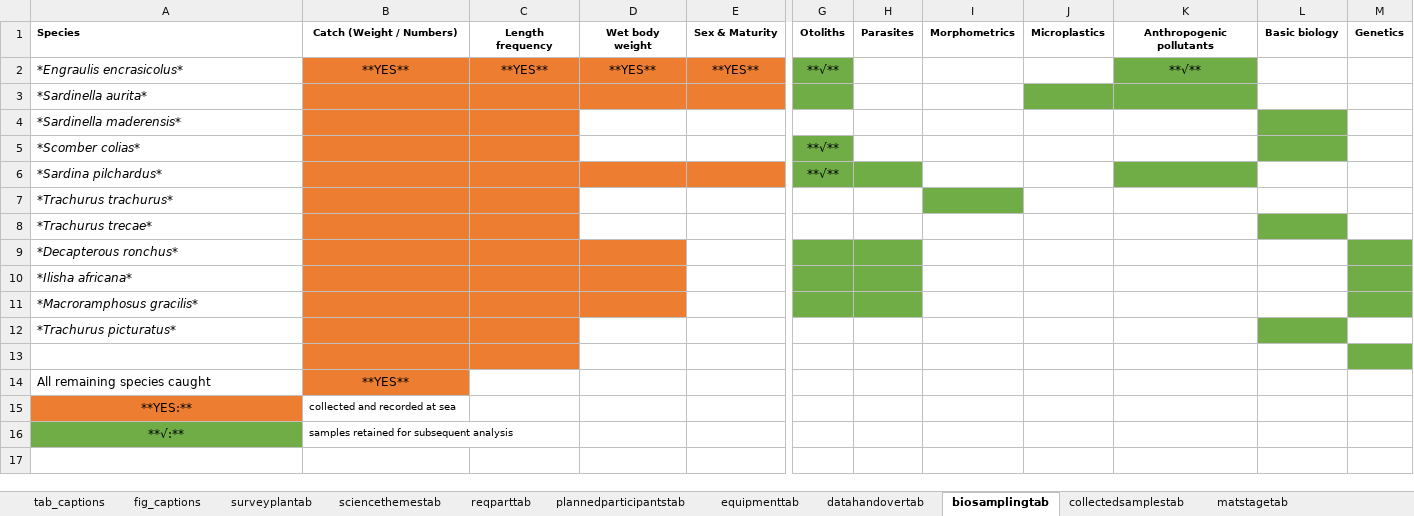
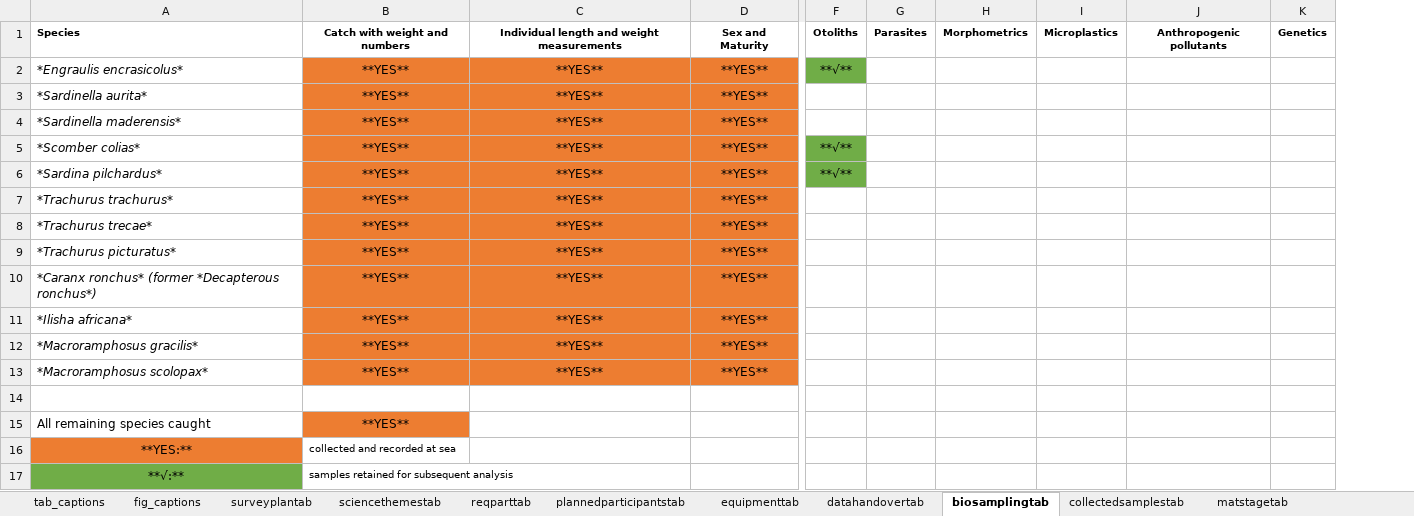
Before and after one commit to niknikos/SailingOrdersDFN, an Excel workbook: _tables/input_dataframes.xlsx, sheet biosamplingtab, drawn as a sheet; only a part is shown, gaps mark what is left out; values as stored, in another font and other column widths than the file's, no borders; removed rows and columns are numbered as before the commit, all else as after; rows hold the shown columns only; the diff names each change by its address in the sheet, - before the commit and + after, or states it on an @@ line.

```diff
--- a/_tables/input_dataframes.xlsx (sheet biosamplingtab)
+++ b/_tables/input_dataframes.xlsx (sheet biosamplingtab)
-column C, rows 1-2: Length frequency | **YES**
-column D, rows 1-2: Wet body weight | **YES**
-column E, rows 1-2: Sex & Maturity | **YES**
+column C, rows 1-8: Individual length and weight measurements | **YES** | **YES** | **YES** | **YES** | **YES** | **YES** | **YES**; rows 11-12: **YES** | **YES**
+column D, rows 1-8: Sex and Maturity | **YES** | **YES** | **YES** | **YES** | **YES** | **YES** | **YES**; rows 11-12: **YES** | **YES**
-column L, row 1: Basic biology
-B1: Catch (Weight / Numbers)
+B1: Catch with weight and numbers
-J2: **√**
+J2: (empty)
-J2 fill: #70AD47
+J2 fill: none
-B3:B8: (empty)
+B3:B8: **YES**
-F3 fill: #70AD47
+F3 fill: none
-I3:J3 fill: #70AD47
+I3:J3 fill: none
-G6 fill: #70AD47
+G6 fill: none
-J6 fill: #70AD47
+J6 fill: none
-H7 fill: #70AD47
+H7 fill: none
-row 9: *Decapterous ronchus*
+row 9: *Trachurus picturatus* | **YES** | **YES** | **YES**
+row 10: *Caranx ronchus* (former *Decapterous ronchus*) | **YES** | **YES** | **YES**
-B11:B12: (empty)
+B11:B12: **YES**
-F11:G12 fill: #70AD47
+F11:G12 fill: none
-K11:K12 fill: #70AD47
+K11:K12 fill: none
-row 12: *Trachurus picturatus*
+row 13: *Macroramphosus scolopax* | **YES** | **YES** | **YES**
-B14 fill: #ED7D31
+B14 fill: none
-K14 fill: #70AD47
+K14 fill: none
```
Also changed, not shown: sheet collectedsamplestab, sheet plannedparticipantstab, sheet acousticcattab, sheet fig_captions, sheet sciencethemestab, sheet surveyplantab, 7 other files.
